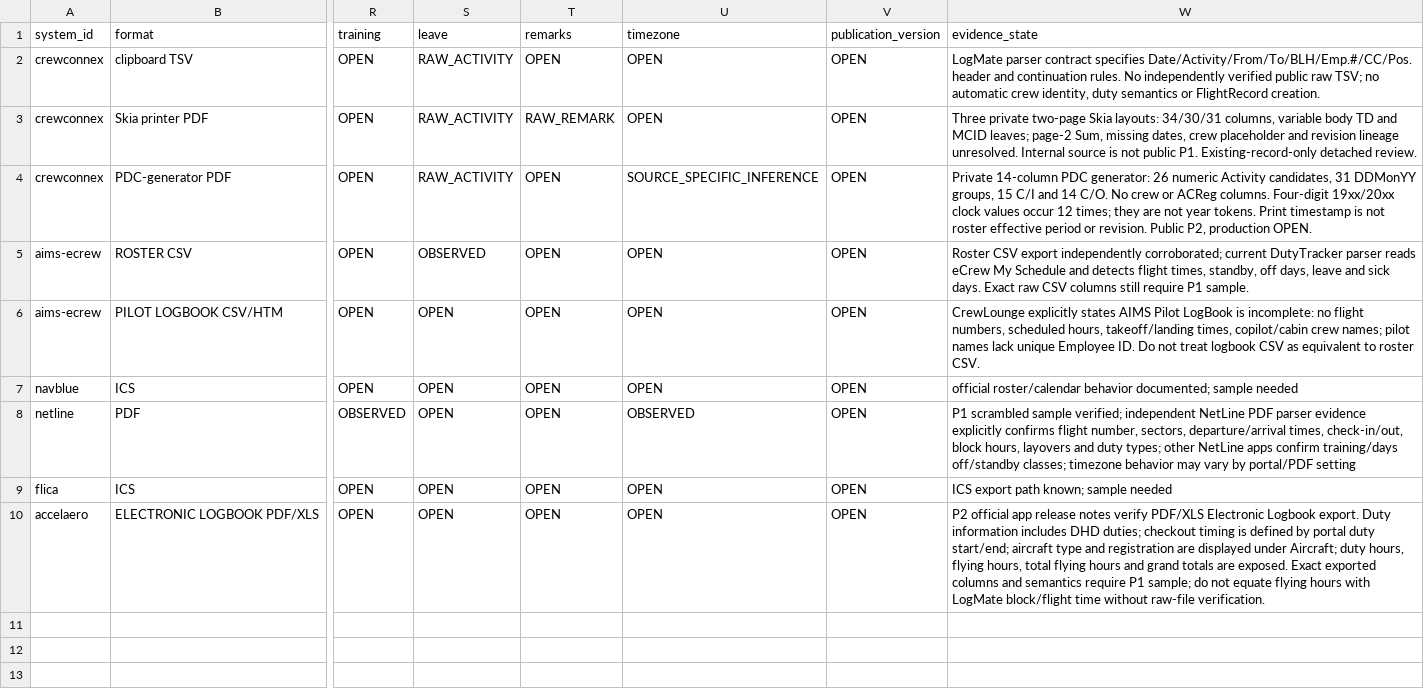
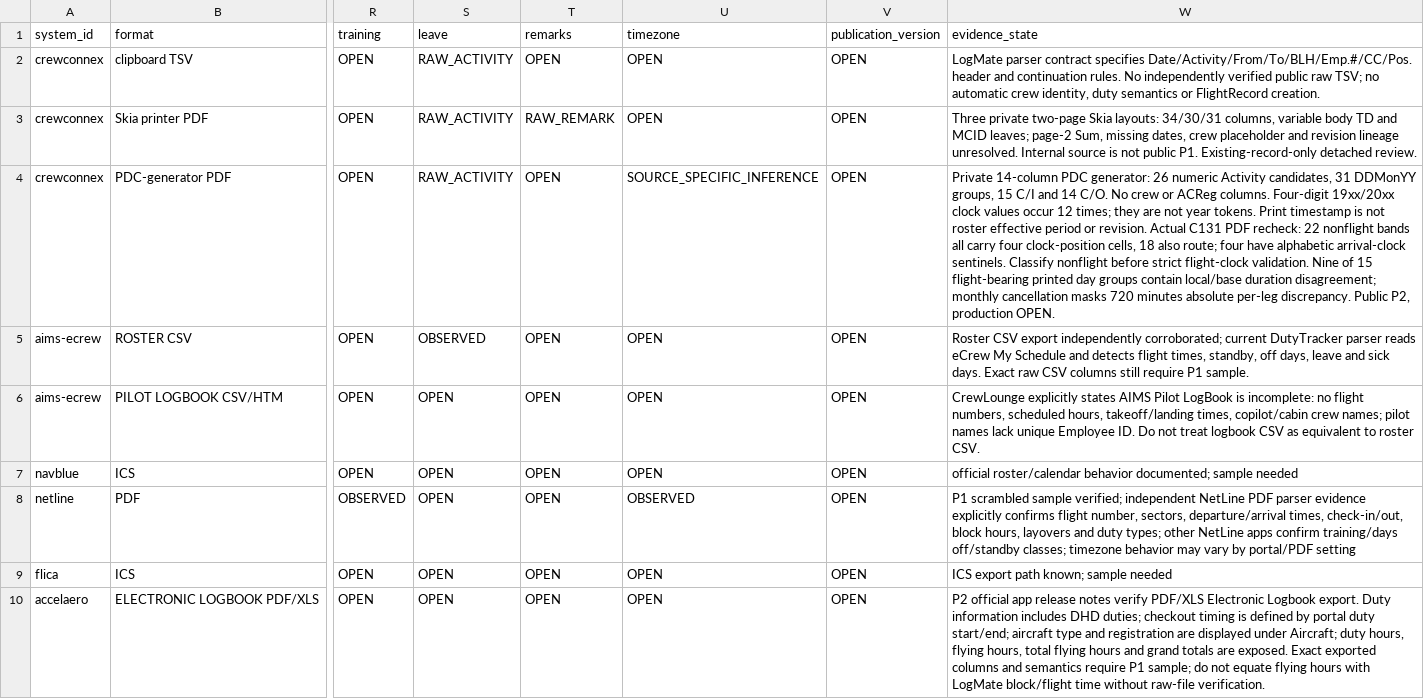
Before and after one commit to yhappcom/design-studio, a CSV file: case-studies/logmate/market-research/roster-systems/FIELD_COVERAGE_MATRIX.csv, drawn as a sheet; only a part is shown, gaps mark what is left out; the diff names each change by its address in the sheet, - before the commit and + after, or states it on an @@ line.

Commit message:
research: add PDC nonflight and clock-basis field coverage evidence

```diff
--- a/case-studies/logmate/market-research/roster-systems/FIELD_COVERAGE_MATRIX.csv
+++ b/case-studies/logmate/market-research/roster-systems/FIELD_COVERAGE_MATRIX.csv
-W4 (evidence_state): …or revision. Public P2,…
+W4 (evidence_state): …or revision. Actual C131 PDF recheck: 22 nonflight bands all carry four clock-position cells, 18 also route; four have alphabetic arrival-clock sentinels. Classify nonflight before strict flight-clock validation. Nine of 15 flight-bearing printed day groups contain local/base duration disagreement; monthly cancellation masks 720 minutes absolute per-leg discrepancy. Public P2,…
```
